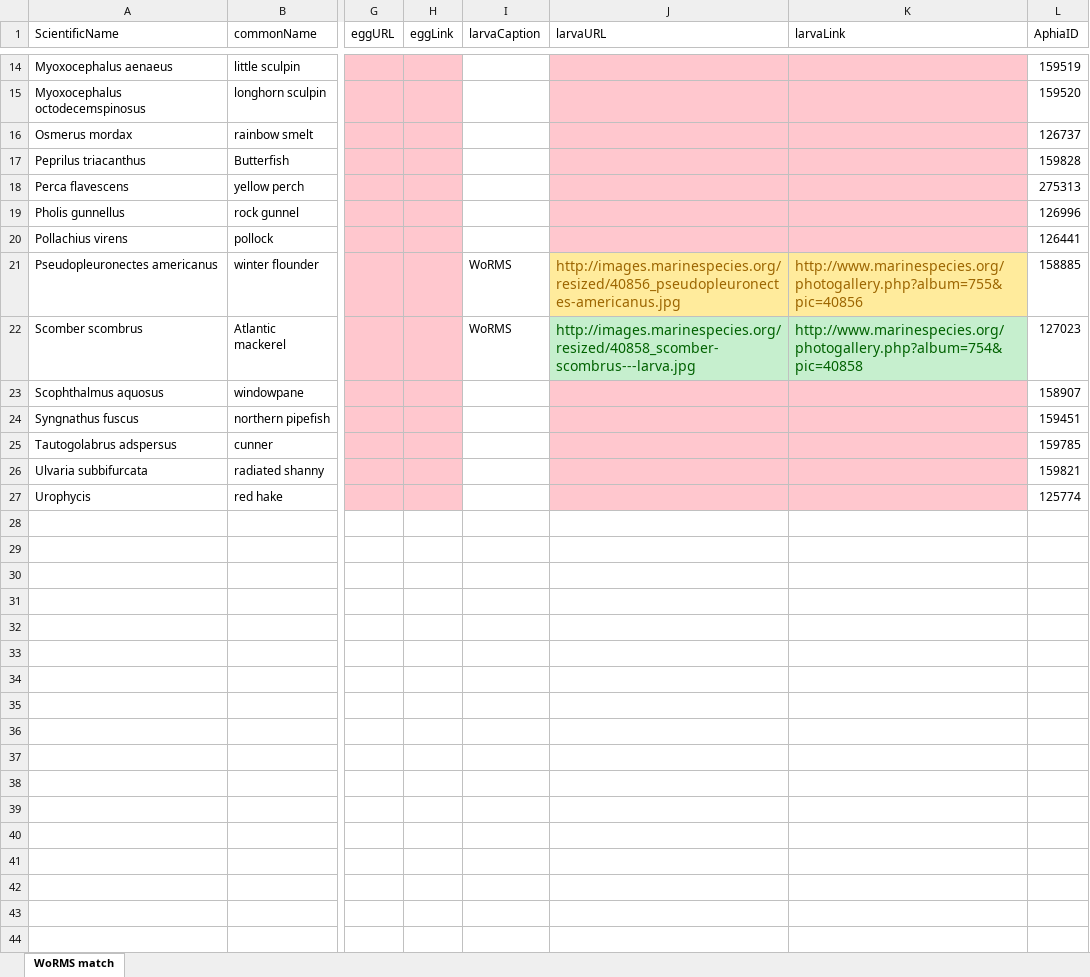
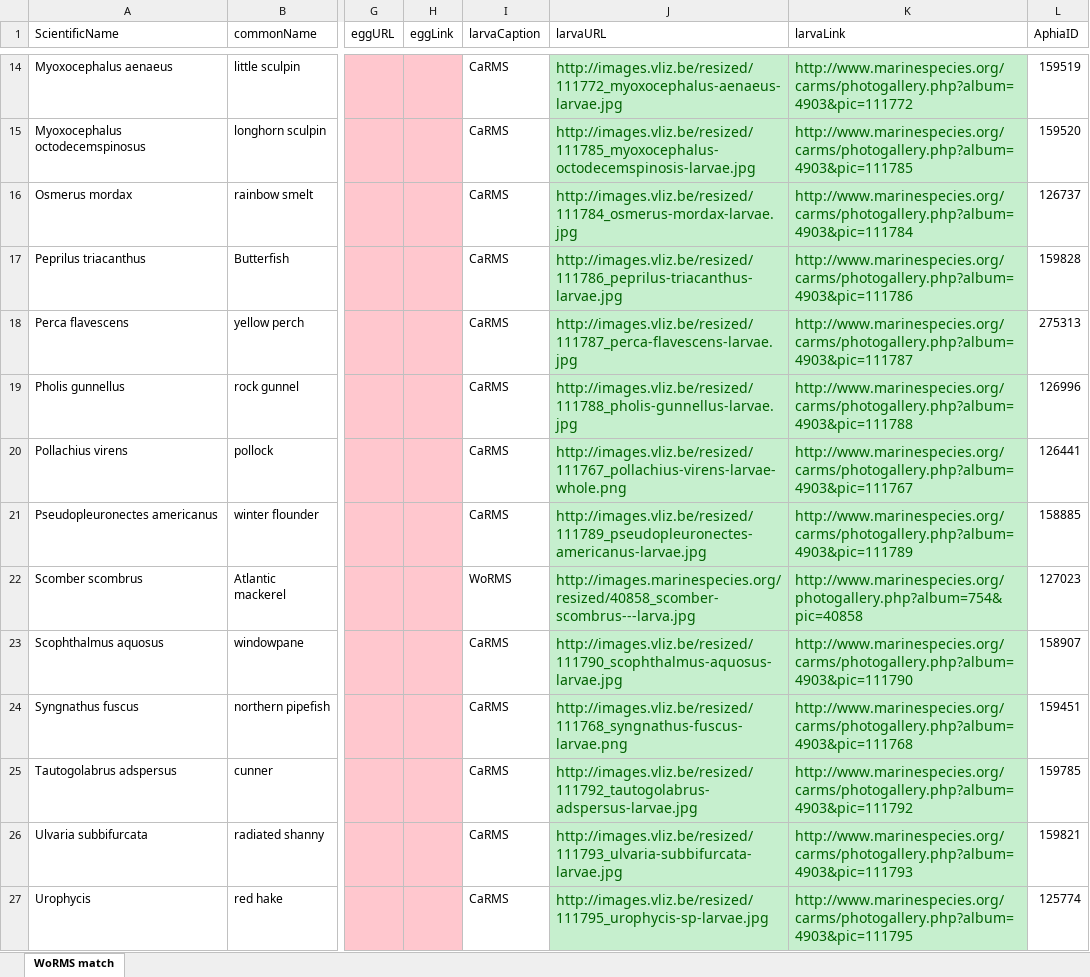
Before and after one commit to rmbranto/SJHbr-Ichthyoplankton, an Excel workbook: tnames_matched_with_egg_and_larva_images.xlsx, sheet WoRMS match, drawn as a sheet; only a part is shown, gaps mark what is left out; values as stored, in another font and other column widths than the file's, no borders; the diff covers the shown part only; the diff names each change by its address in the sheet, - before the commit and + after, or states it on an @@ line.

Commit message:
CaRMS larva images
new image urls and links

```diff
--- a/tnames_matched_with_egg_and_larva_images.xlsx (sheet WoRMS match)
+++ b/tnames_matched_with_egg_and_larva_images.xlsx (sheet WoRMS match)
-I14:I20 (larvaCaption): (empty)
+I14:I20 (larvaCaption): CaRMS
-J14:K20 fill: #FFC7CE
+J14:K20 fill: #C6EFCE
-J14 (larvaURL): (empty)
+J14 (larvaURL): http://images.vliz.be/resized/111772_myoxocephalus-aenaeus-larvae.jpg
-K14 (larvaLink): (empty)
+K14 (larvaLink): http://www.marinespecies.org/carms/photogallery.php?album=4903&pic=111772
-J15 (larvaURL): (empty)
+J15 (larvaURL): http://images.vliz.be/resized/111785_myoxocephalus-octodecemspinosis-larvae.jpg
-K15 (larvaLink): (empty)
+K15 (larvaLink): http://www.marinespecies.org/carms/photogallery.php?album=4903&pic=111785
-J16 (larvaURL): (empty)
+J16 (larvaURL): http://images.vliz.be/resized/111784_osmerus-mordax-larvae.jpg
-K16 (larvaLink): (empty)
+K16 (larvaLink): http://www.marinespecies.org/carms/photogallery.php?album=4903&pic=111784
-J17 (larvaURL): (empty)
+J17 (larvaURL): http://images.vliz.be/resized/111786_peprilus-triacanthus-larvae.jpg
-K17 (larvaLink): (empty)
+K17 (larvaLink): http://www.marinespecies.org/carms/photogallery.php?album=4903&pic=111786
-J18 (larvaURL): (empty)
+J18 (larvaURL): http://images.vliz.be/resized/111787_perca-flavescens-larvae.jpg
-K18 (larvaLink): (empty)
+K18 (larvaLink): http://www.marinespecies.org/carms/photogallery.php?album=4903&pic=111787
-J19 (larvaURL): (empty)
+J19 (larvaURL): http://images.vliz.be/resized/111788_pholis-gunnellus-larvae.jpg
-K19 (larvaLink): (empty)
+K19 (larvaLink): http://www.marinespecies.org/carms/photogallery.php?album=4903&pic=111788
-J20 (larvaURL): (empty)
+J20 (larvaURL): http://images.vliz.be/resized/111767_pollachius-virens-larvae-whole.png
-K20 (larvaLink): (empty)
+K20 (larvaLink): http://www.marinespecies.org/carms/photogallery.php?album=4903&pic=111767
-I21 (larvaCaption): WoRMS
+I21 (larvaCaption): CaRMS
-J21 (larvaURL): http://images.marinespecies.org/resized/40856_pseudopleuronectes-americanus.jpg
+J21 (larvaURL): http://images.vliz.be/resized/111789_pseudopleuronectes-americanus-larvae.jpg
@@ J21:K21 fill: #FFEB9C → #C6EFCE, text colour: #9C6500 → #006100 @@
-K21 (larvaLink): http://www.marinespecies.org/photogallery.php?album=755&pic=40856
+K21 (larvaLink): http://www.marinespecies.org/carms/photogallery.php?album=4903&pic=111789
-I23:I27 (larvaCaption): (empty)
+I23:I27 (larvaCaption): CaRMS
-J23 (larvaURL): (empty)
+J23 (larvaURL): http://images.vliz.be/resized/111790_scophthalmus-aquosus-larvae.jpg
-J23:K27 fill: #FFC7CE
+J23:K27 fill: #C6EFCE
-K23 (larvaLink): (empty)
+K23 (larvaLink): http://www.marinespecies.org/carms/photogallery.php?album=4903&pic=111790
-J24 (larvaURL): (empty)
+J24 (larvaURL): http://images.vliz.be/resized/111768_syngnathus-fuscus-larvae.png
-K24 (larvaLink): (empty)
+K24 (larvaLink): http://www.marinespecies.org/carms/photogallery.php?album=4903&pic=111768
-J25 (larvaURL): (empty)
+J25 (larvaURL): http://images.vliz.be/resized/111792_tautogolabrus-adspersus-larvae.jpg
-K25 (larvaLink): (empty)
+K25 (larvaLink): http://www.marinespecies.org/carms/photogallery.php?album=4903&pic=111792
-J26 (larvaURL): (empty)
+J26 (larvaURL): http://images.vliz.be/resized/111793_ulvaria-subbifurcata-larvae.jpg
-K26 (larvaLink): (empty)
+K26 (larvaLink): http://www.marinespecies.org/carms/photogallery.php?album=4903&pic=111793
-J27 (larvaURL): (empty)
+J27 (larvaURL): http://images.vliz.be/resized/111795_urophycis-sp-larvae.jpg
-K27 (larvaLink): (empty)
+K27 (larvaLink): http://www.marinespecies.org/carms/photogallery.php?album=4903&pic=111795
```
Also changed, not shown: 36 edited cells and cell formats elsewhere in this sheet, 14 other files.
